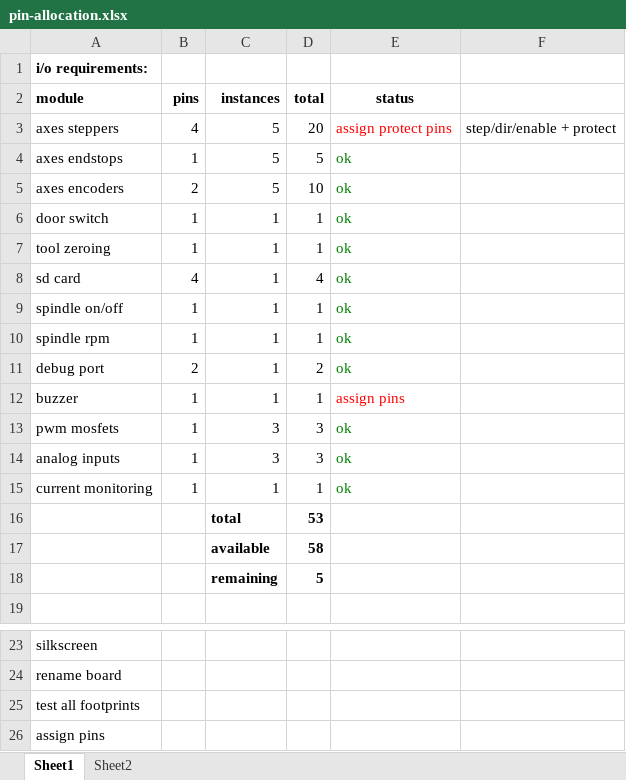
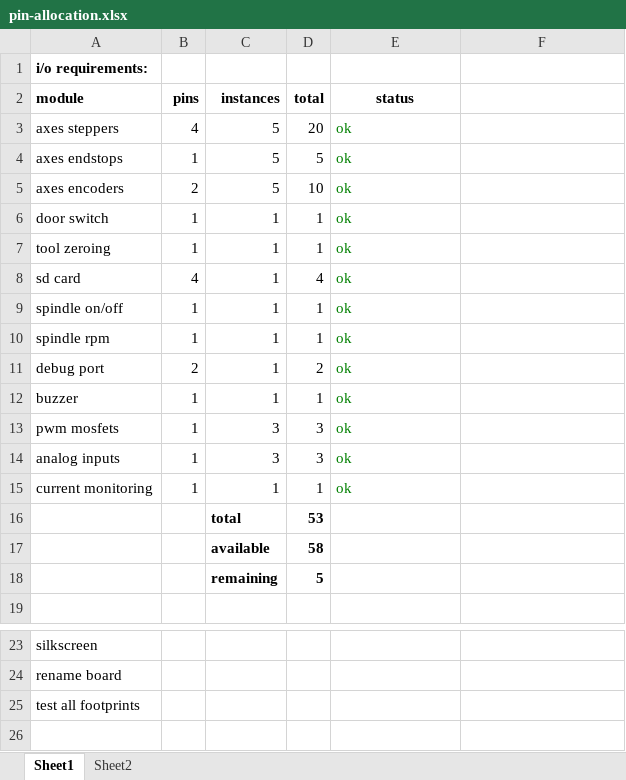
Before and after one commit to Hoektronics/Shukongji, an Excel workbook: electronics/mbed-motherboard/pin-allocation.xlsx, sheet Sheet1, drawn as a sheet; only a part is shown, gaps mark what is left out; values as stored, in another font and other column widths than the file's, no borders; the diff names each change by its address in the sheet, - before the commit and + after, or states it on an @@ line.

```diff
--- a/electronics/mbed-motherboard/pin-allocation.xlsx (sheet Sheet1)
+++ b/electronics/mbed-motherboard/pin-allocation.xlsx (sheet Sheet1)
-E3 (status): assign protect pins
+E3 (status): ok
-E3 text colour: #FF0000
+E3 text colour: #008000
-F3: step/dir/enable + protect
+F3: (empty)
-E12 (status): assign pins
+E12 (status): ok
-E12 text colour: #FF0000
+E12 text colour: #008000
-row 26: assign pins
```
Also changed, not shown: sheet Sheet2, 2 other files.
